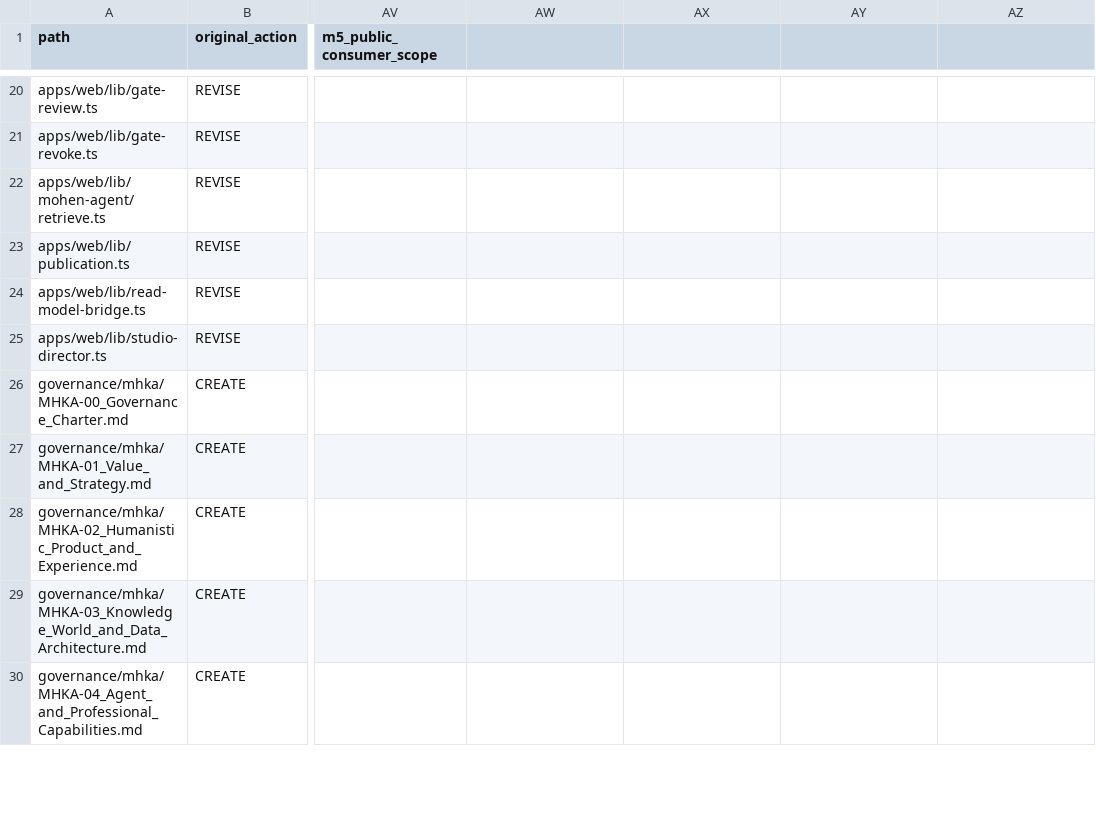
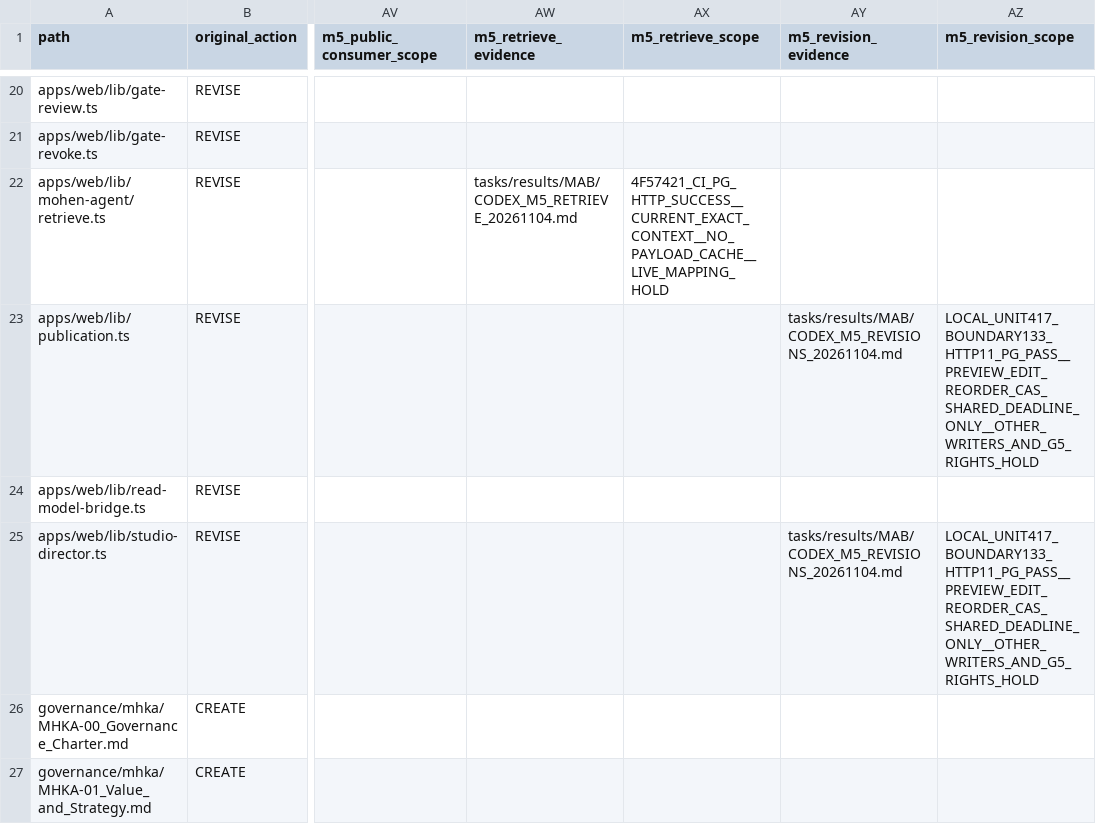
Before and after one commit to xiezuojie03-web/mohen-agent-2.0, a CSV file: tasks/implementation/MAB/target-diff.csv, drawn as a sheet; only a part is shown, gaps mark what is left out; the shorter side is filled out with more unchanged rows; the diff names each change by its address in the sheet, - before the commit and + after, or states it on an @@ line.

Commit message:
fix(m5): preserve private revision previews and arbitrate concurrent edits

```diff
--- a/tasks/implementation/MAB/target-diff.csv
+++ b/tasks/implementation/MAB/target-diff.csv
-AW1: (empty)
+AW1: m5_retrieve_evidence
-AX1: (empty)
+AX1: m5_retrieve_scope
-AY1: (empty)
+AY1: m5_revision_evidence
-AZ1: (empty)
+AZ1: m5_revision_scope
-AW22 (m5_retrieve_evidence): (empty)
+AW22 (m5_retrieve_evidence): tasks/results/MAB/CODEX_M5_RETRIEVE_20261104.md
-AX22 (m5_retrieve_scope): (empty)
+AX22 (m5_retrieve_scope): 4F57421_CI_PG_HTTP_SUCCESS__CURRENT_EXACT_CONTEXT__NO_PAYLOAD_CACHE__LIVE_MAPPING_HOLD
-AY23 (m5_revision_evidence): (empty)
+AY23 (m5_revision_evidence): tasks/results/MAB/CODEX_M5_REVISIONS_20261104.md
-AZ23 (m5_revision_scope): (empty)
+AZ23 (m5_revision_scope): LOCAL_UNIT417_BOUNDARY133_HTTP11_PG_PASS__PREVIEW_EDIT_REORDER_CAS_SHARED_DEADLINE_ONLY__OTHER_WRITERS_AND_G5_RIGHTS_HOLD
-AY25 (m5_revision_evidence): (empty)
+AY25 (m5_revision_evidence): tasks/results/MAB/CODEX_M5_REVISIONS_20261104.md
-AZ25 (m5_revision_scope): (empty)
+AZ25 (m5_revision_scope): LOCAL_UNIT417_BOUNDARY133_HTTP11_PG_PASS__PREVIEW_EDIT_REORDER_CAS_SHARED_DEADLINE_ONLY__OTHER_WRITERS_AND_G5_RIGHTS_HOLD
```
Also changed, not shown: 35 other files.
